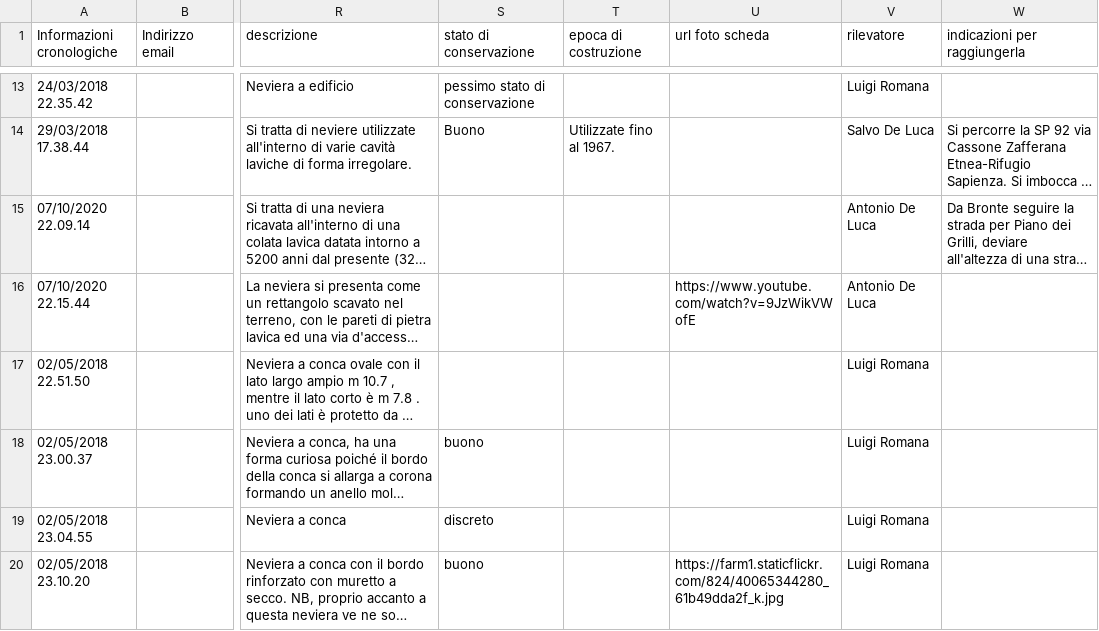
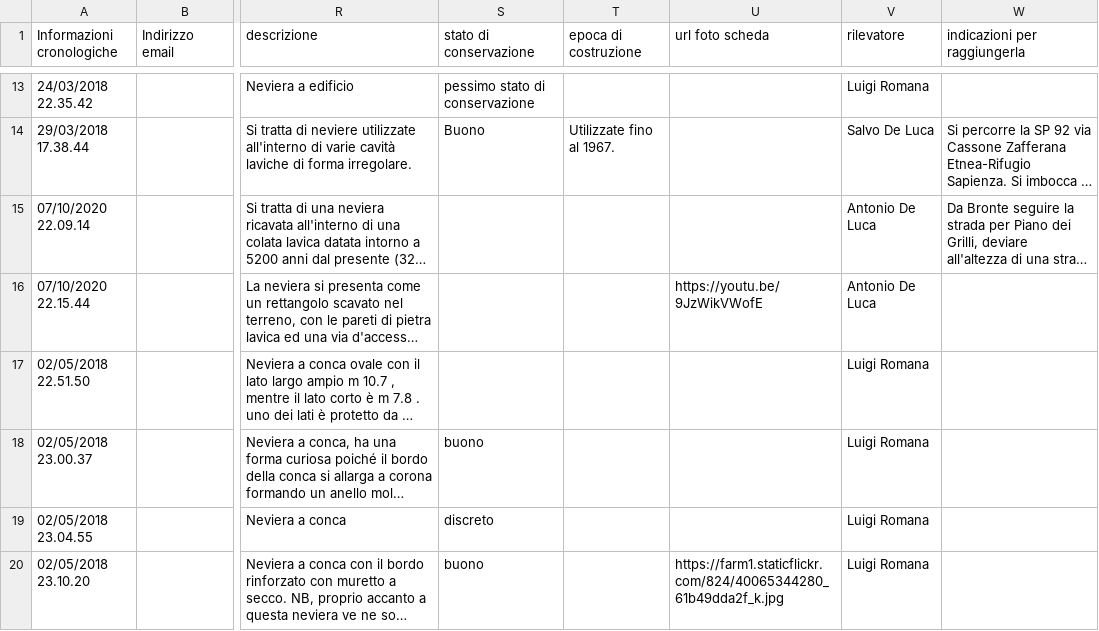
Before and after one commit to NeviereDiSicilia/nevieredisicilia.github.io, a CSV file: neviere/Neviere_di_Sicilia.csv, drawn as a sheet; only a part is shown, gaps mark what is left out; long unchanged cells end in …; the diff names each change by its address in the sheet, - before the commit and + after, or states it on an @@ line.

Commit message:
Update Neviere_di_Sicilia.csv

```diff
--- a/neviere/Neviere_di_Sicilia.csv
+++ b/neviere/Neviere_di_Sicilia.csv
-U16 (url foto scheda): https://www.youtube.com/watch?v=9JzWikVWofE
+U16 (url foto scheda): https://youtu.be/9JzWikVWofE
```
